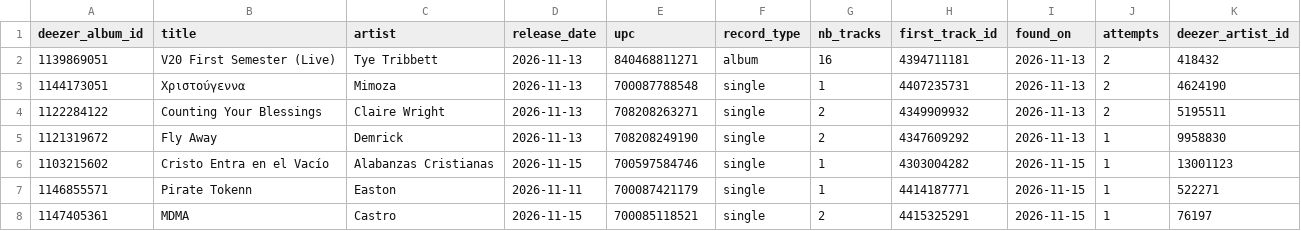
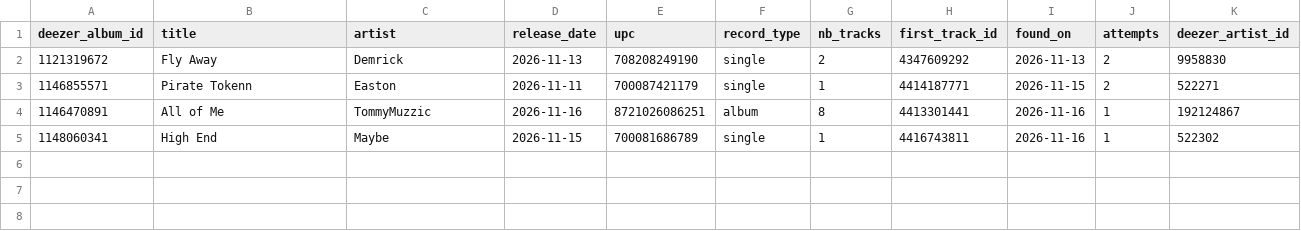
Before and after one commit to lzapffe/new-realeases-playlist, a CSV file: state/pending_releases.csv, drawn as a sheet.

```diff
--- a/state/pending_releases.csv
+++ b/state/pending_releases.csv
@@ -1,8 +1,5 @@
 "deezer_album_id","title","artist","release_date","upc","record_type","nb_tracks","first_track_id","found_on","attempts","deezer_artist_id"
-"1139869051","V20 First Semester (Live)","Tye Tribbett","2026-11-13","840468811271","album","16","4394711181","2026-11-13","2","418432"
-"1144173051","Χριστούγεννα","Mimoza","2026-11-13","700087788548","single","1","4407235731","2026-11-13","2","4624190"
-"1122284122","Counting Your Blessings","Claire Wright","2026-11-13","708208263271","single","2","4349909932","2026-11-13","2","5195511"
-"1121319672","Fly Away","Demrick","2026-11-13","708208249190","single","2","4347609292","2026-11-13","1","9958830"
-"1103215602","Cristo Entra en el Vacío","Alabanzas Cristianas","2026-11-15","700597584746","single","1","4303004282","2026-11-15","1","13001123"
-"1146855571","Pirate Tokenn","Easton","2026-11-11","700087421179","single","1","4414187771","2026-11-15","1","522271"
-"1147405361","MDMA","Castro","2026-11-15","700085118521","single","2","4415325291","2026-11-15","1","76197"
+"1121319672","Fly Away","Demrick","2026-11-13","708208249190","single","2","4347609292","2026-11-13","2","9958830"
+"1146855571","Pirate Tokenn","Easton","2026-11-11","700087421179","single","1","4414187771","2026-11-15","2","522271"
+"1146470891","All of Me","TommyMuzzic","2026-11-16","8721026086251","album","8","4413301441","2026-11-16","1","192124867"
+"1148060341","High End","Maybe","2026-11-15","700081686789","single","1","4416743811","2026-11-16","1","522302"
```
Also changed, not shown: state/playlist_5ylX3k7R87ROiaqiUHgBx3.csv, state/seen_releases.csv, 5 other files.
